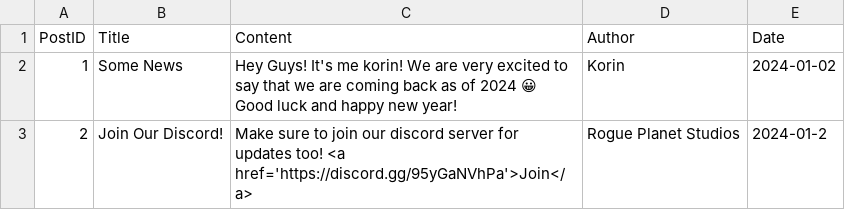
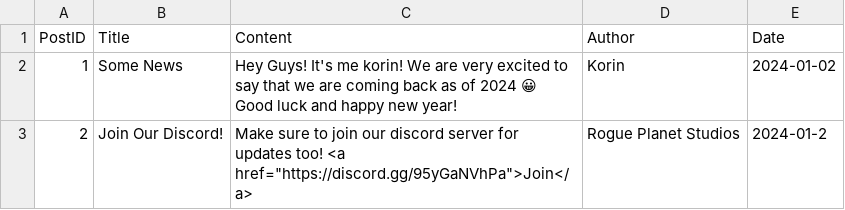
Before and after one commit to KorinYTUK/rogueplanetstudios.eu.org, a CSV file: posts.csv, drawn as a sheet.

Commit message:
Add files via upload

```diff
--- a/posts.csv
+++ b/posts.csv
@@ -2,2 +2,2 @@ PostID,Title,Content,Author,Date
 1,Some News,"Hey Guys! It's me korin! We are very excited to say that we are coming back as of 2024 😀 Good luck and happy new year!",Korin,2024-01-02
-2,Join Our Discord!, Make sure to join our discord server for updates too! <a href='https://discord.gg/95yGaNVhPa'>Join</a>,Rogue Planet Studios,2024-01-2
+2,Join Our Discord!, Make sure to join our discord server for updates too! <a href="https://discord.gg/95yGaNVhPa">Join</a>,Rogue Planet Studios,2024-01-2
```
